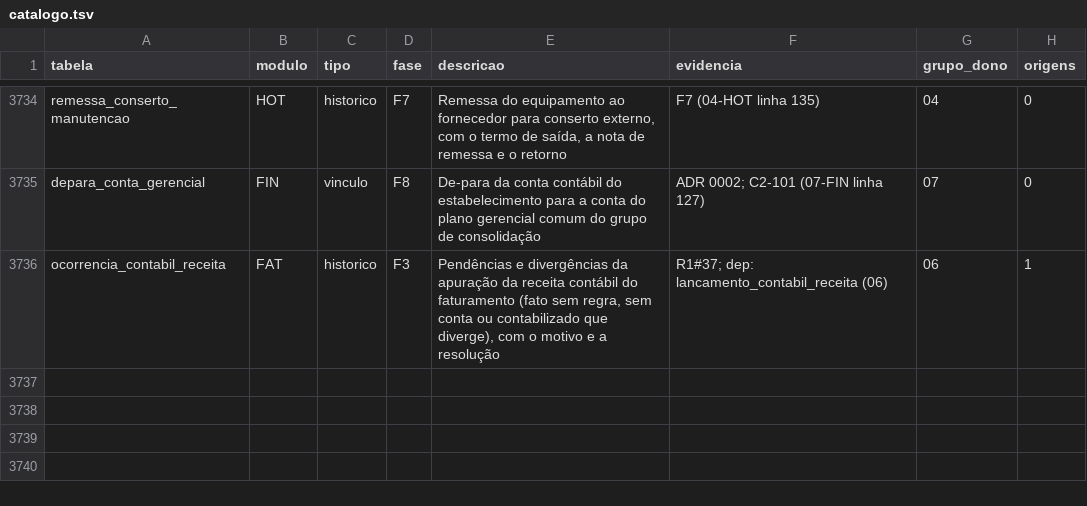
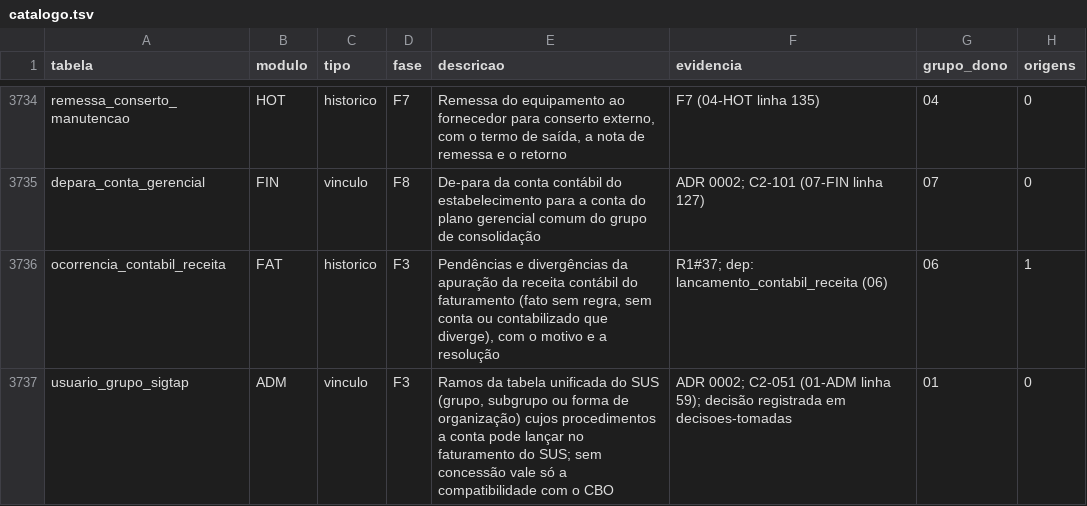
Before and after one commit to mmalves-ai/sante-sgh-mariadb, a TSV file: docs/analise/rodada2/final/catalogo.tsv, drawn as a sheet; only a part is shown, gaps mark what is left out.

```diff
--- a/docs/analise/rodada2/final/catalogo.tsv
+++ b/docs/analise/rodada2/final/catalogo.tsv
@@ -3736 +3736,2 @@ depara_conta_gerencial	FIN	vinculo	F8	De-para da conta contábil do estabelecime
 ocorrencia_contabil_receita	FAT	historico	F3	Pendências e divergências da apuração da receita contábil do faturamento (fato sem regra, sem conta ou contabilizado que diverge), com o motivo e a resolução	R1#37; dep: lancamento_contabil_receita (06)	06	1
+usuario_grupo_sigtap	ADM	vinculo	F3	Ramos da tabela unificada do SUS (grupo, subgrupo ou forma de organização) cujos procedimentos a conta pode lançar no faturamento do SUS; sem concessão vale só a compatibilidade com o CBO	ADR 0002; C2-051 (01-ADM linha 59); decisão registrada em decisoes-tomadas	01	0
```
Also changed, not shown: 13 other files.
